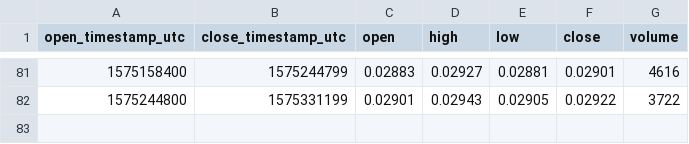
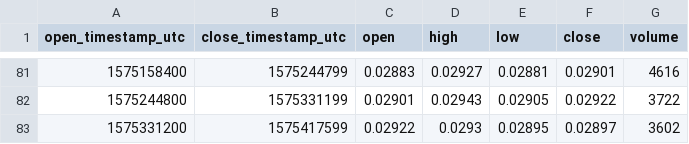
Before and after one commit to cryptobigbro/bitmex-BCHZ19, a CSV file: bitmex-BCHZ19-1d.csv, drawn as a sheet; only a part is shown, gaps mark what is left out.

```diff
--- a/bitmex-BCHZ19-1d.csv
+++ b/bitmex-BCHZ19-1d.csv
@@ -82 +82,2 @@ open_timestamp_utc,close_timestamp_utc,open,high,low,close,volume
 1575244800,1575331199,0.02901,0.02943,0.02905,0.02922,3722
+1575331200,1575417599,0.02922,0.0293,0.02895,0.02897,3602
```
Also changed, not shown: bitmex-BCHZ19-1h.csv.
